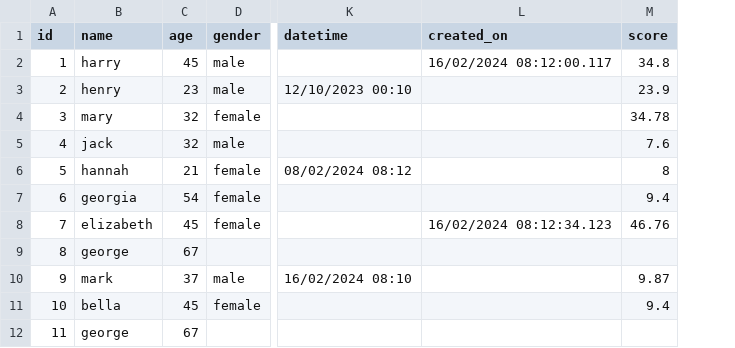
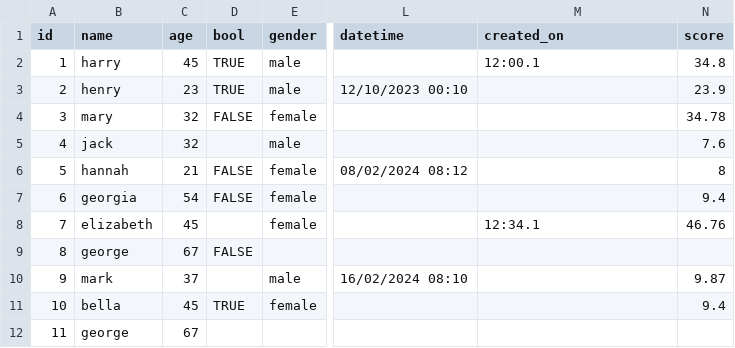
Before and after one commit to LewisHotchkissDPUK/SynthOpt, a CSV file: examples/NEW_TESTING_DATASET.csv, drawn as a sheet; only a part is shown, gaps mark what is left out; addresses are those after the commit; the diff names each change by its address in the sheet, - before the commit and + after, or states it on an @@ line.

```diff
--- a/examples/NEW_TESTING_DATASET.csv
+++ b/examples/NEW_TESTING_DATASET.csv
+column D (bool), rows 2-11: TRUE | TRUE | FALSE |  | FALSE | FALSE |  | FALSE |  | TRUE
-M2 (created_on): 16/02/2024 08:12:00.117
+M2 (created_on): 12:00.1
-M8 (created_on): 16/02/2024 08:12:34.123
+M8 (created_on): 12:34.1
```
Also changed, not shown: 2 other files.
